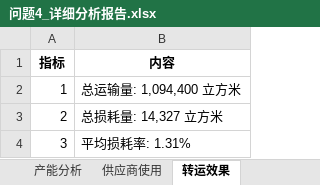
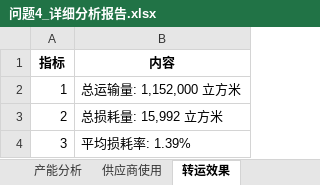
Before and after one commit to SHM-white/21ASolution, an Excel workbook: DataFrames/问题4_详细分析报告.xlsx, sheet 转运效果, drawn as a sheet; values as stored, in another font and other column widths than the file's, no borders; the diff names each change by its address in the sheet, - before the commit and + after, or states it on an @@ line.

```diff
--- a/DataFrames/问题4_详细分析报告.xlsx (sheet 转运效果)
+++ b/DataFrames/问题4_详细分析报告.xlsx (sheet 转运效果)
-B2 (内容): 总运输量: 1,094,400 立方米
+B2 (内容): 总运输量: 1,152,000 立方米
-B3 (内容): 总损耗量: 14,327 立方米
+B3 (内容): 总损耗量: 15,992 立方米
-B4 (内容): 平均损耗率: 1.31%
+B4 (内容): 平均损耗率: 1.39%
```
Also changed, not shown: sheet 供应商使用, sheet 产能分析, DataFrames/问题4_订购方案.xlsx, DataFrames/问题4_转运方案.xlsx, 1 other file.
